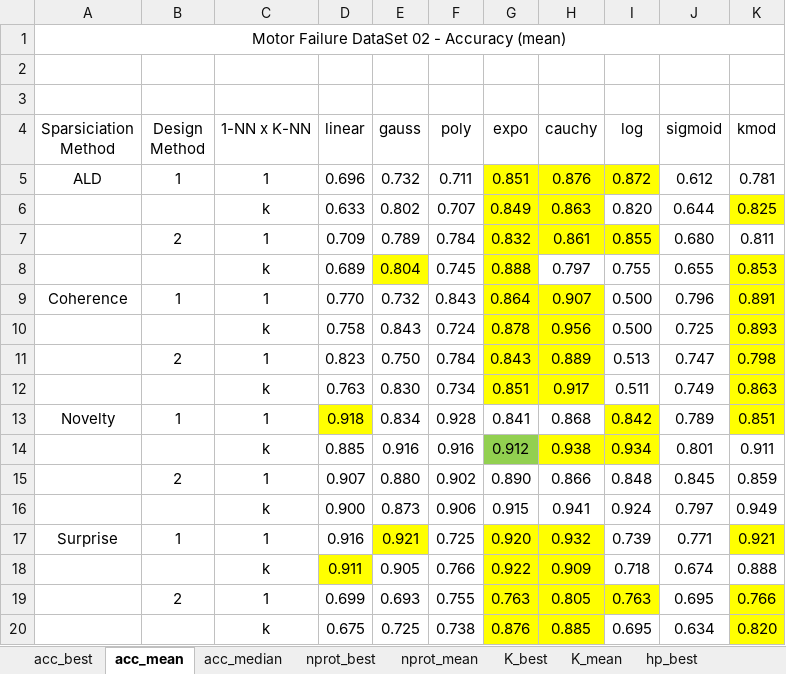
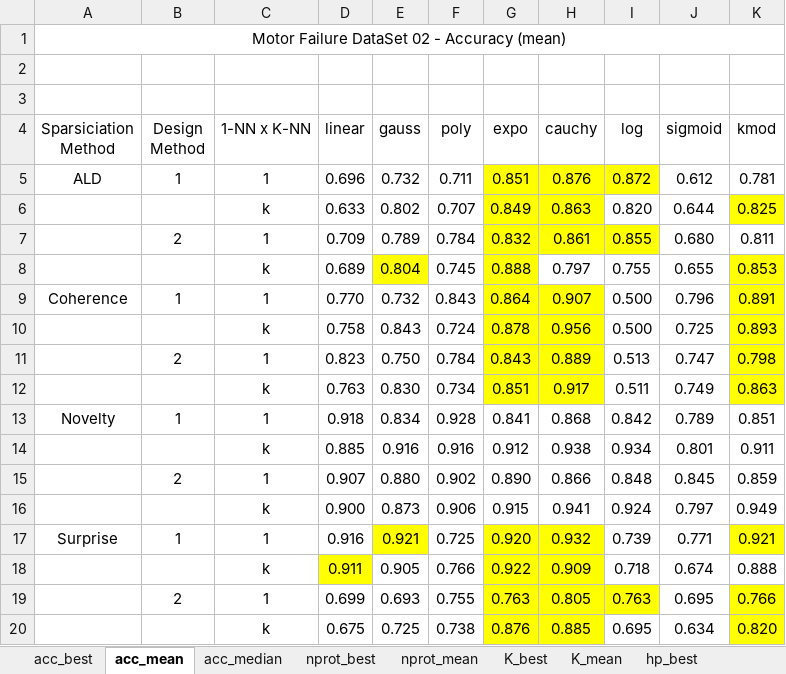
Before and after one commit to davidcoelho89/Matlab-MLTool-fp, an Excel workbook: results_analysis/spark_motorFailure_02_hold2_novelty1.xlsx, sheet acc_mean, drawn as a sheet; values as stored, in another font and other column widths than the file's, no borders; the diff names each change by its address in the sheet, - before the commit and + after, or states it on an @@ line.

```diff
--- a/results_analysis/spark_motorFailure_02_hold2_novelty1.xlsx (sheet acc_mean)
+++ b/results_analysis/spark_motorFailure_02_hold2_novelty1.xlsx (sheet acc_mean)
-D13 fill: #FFFF00
+D13 fill: none
-I13 fill: #FFFF00
+I13 fill: none
-K13 fill: #FFFF00
+K13 fill: none
-G14 fill: #92D050
+G14 fill: none
-H14:I14 fill: #FFFF00
+H14:I14 fill: none
```
Also changed, not shown: sheet acc_best, sheet K_best, sheet nprot_best, sheet K_mean, sheet nprot_mean, sheet acc_median, 1 more sheet, other sheet tabs, results_analysis/spark_motorFailure_02_hold2.xlsx, results_analysis/spark_motorFailure_02_hold2_novelty2.xlsx, 3 other files.
